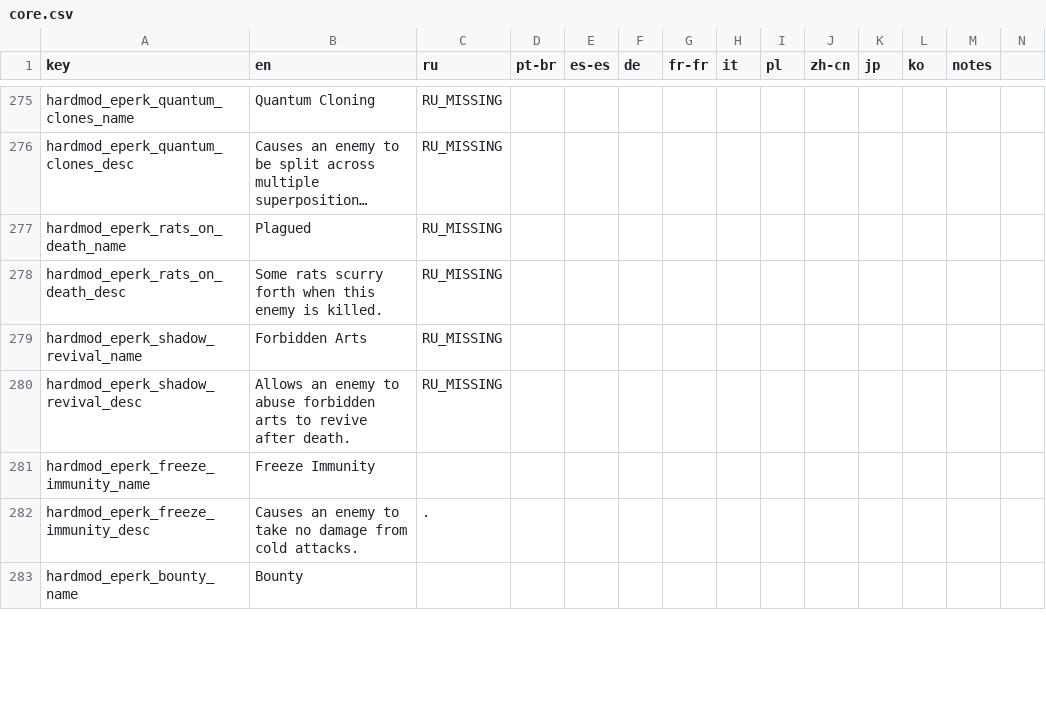
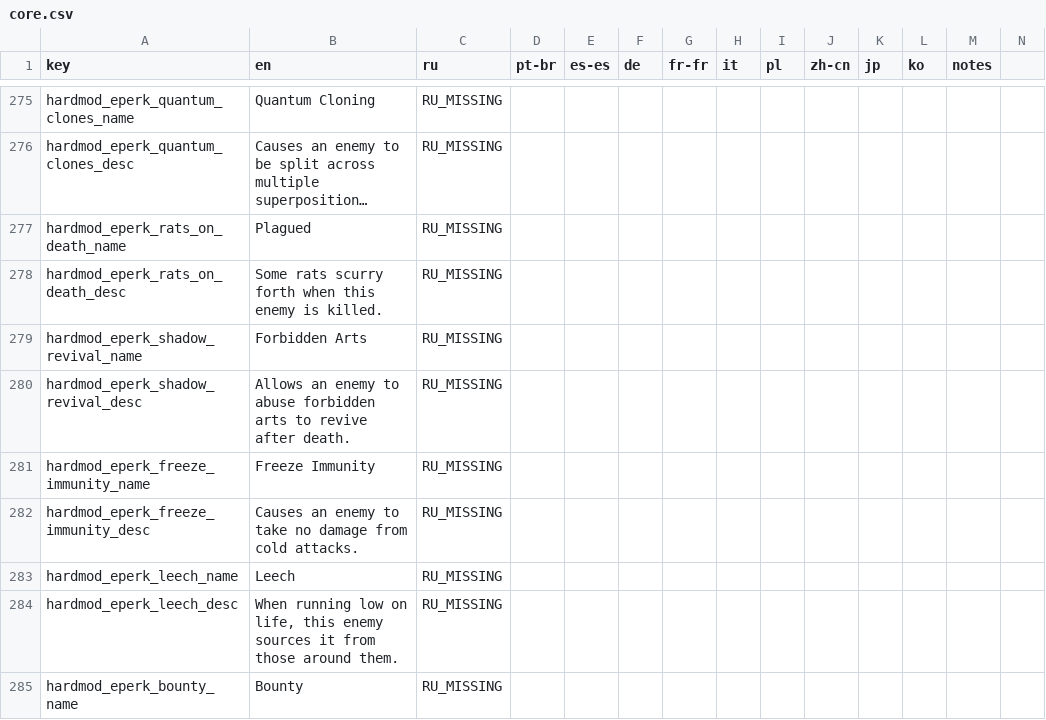
Before and after one commit to Conga0/noita.hardmod, a CSV file: files/translations/core.csv, drawn as a sheet; only a part is shown, gaps mark what is left out; long unchanged cells end in …; addresses are those after the commit; rows hold the shown columns only; the diff covers the shown part only; the diff names each change by its address in the sheet, - before the commit and + after, or states it on an @@ line.

```diff
--- a/files/translations/core.csv
+++ b/files/translations/core.csv
-C281 (ru): (empty)
+C281 (ru): RU_MISSING
-C282 (ru): .
+C282 (ru): RU_MISSING
+row 283: hardmod_eperk_leech_name | Leech | RU_MISSING
+row 284: hardmod_eperk_leech_desc | When running low on life, this enemy sources it from those around them. | RU_MISSING
-C285 (ru): (empty)
+C285 (ru): RU_MISSING
```
Also changed, not shown: 12 edited cells elsewhere in this file, files/translations/standard.csv, 11 other files.
